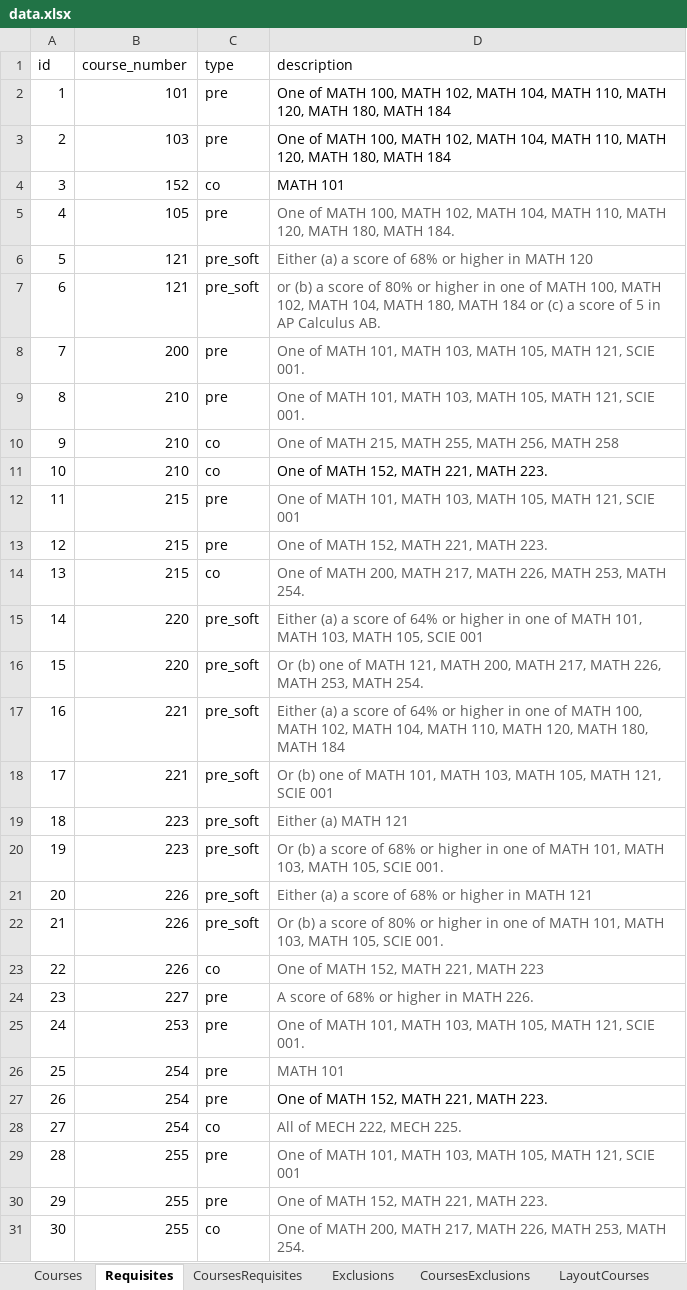
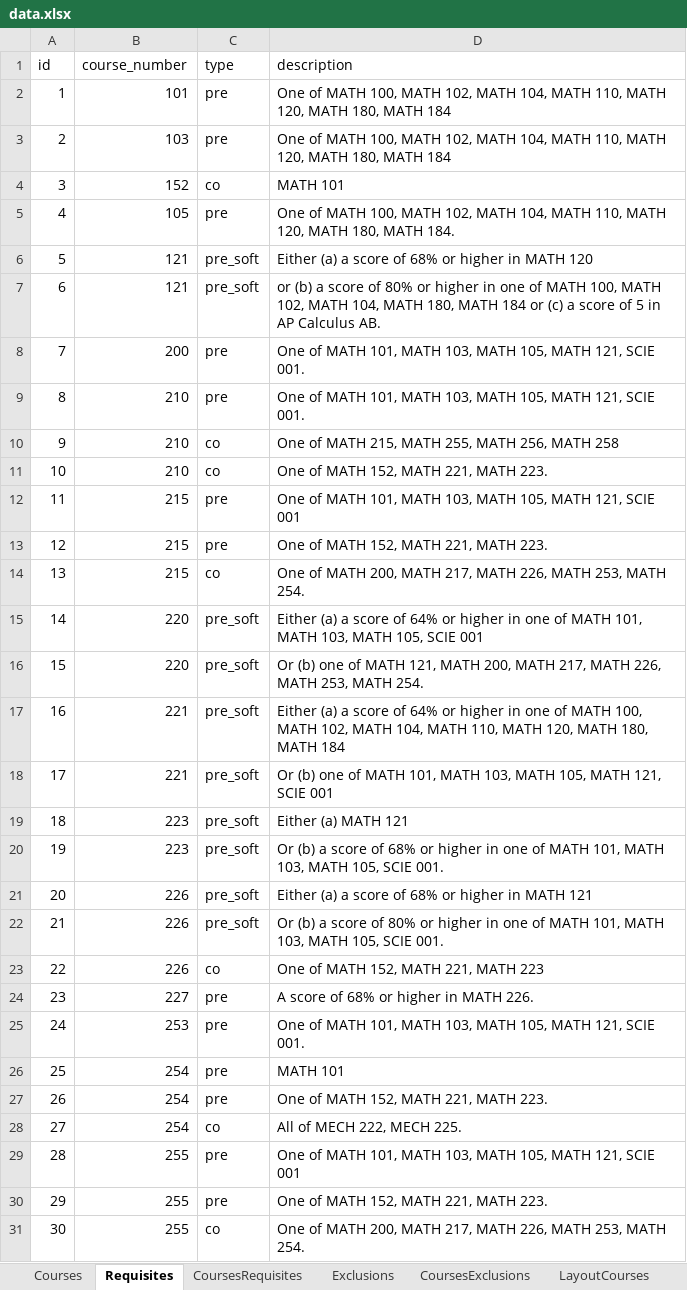
Before and after one commit to UBCMath/coursemap, an Excel workbook: data/data.xlsx, sheet Requisites, drawn as a sheet; only a part is shown; values as stored, in another font and other column widths than the file's, no borders; the diff covers the shown part only; the diff names each change by its address in the sheet, - before the commit and + after, or states it on an @@ line.

```diff
--- a/data/data.xlsx (sheet Requisites)
+++ b/data/data.xlsx (sheet Requisites)
-D5:D10 text colour: #5D5D5D
+D5:D10 text colour: black
-D12:D26 text colour: #5D5D5D
+D12:D26 text colour: black
-D28:D31 text colour: #5D5D5D
+D28:D31 text colour: black
```
Also changed, not shown: cell formats elsewhere in this sheet, sheet LayoutRequisites, sheet LayoutCourses, formulas that keep their value, 12 other files.
